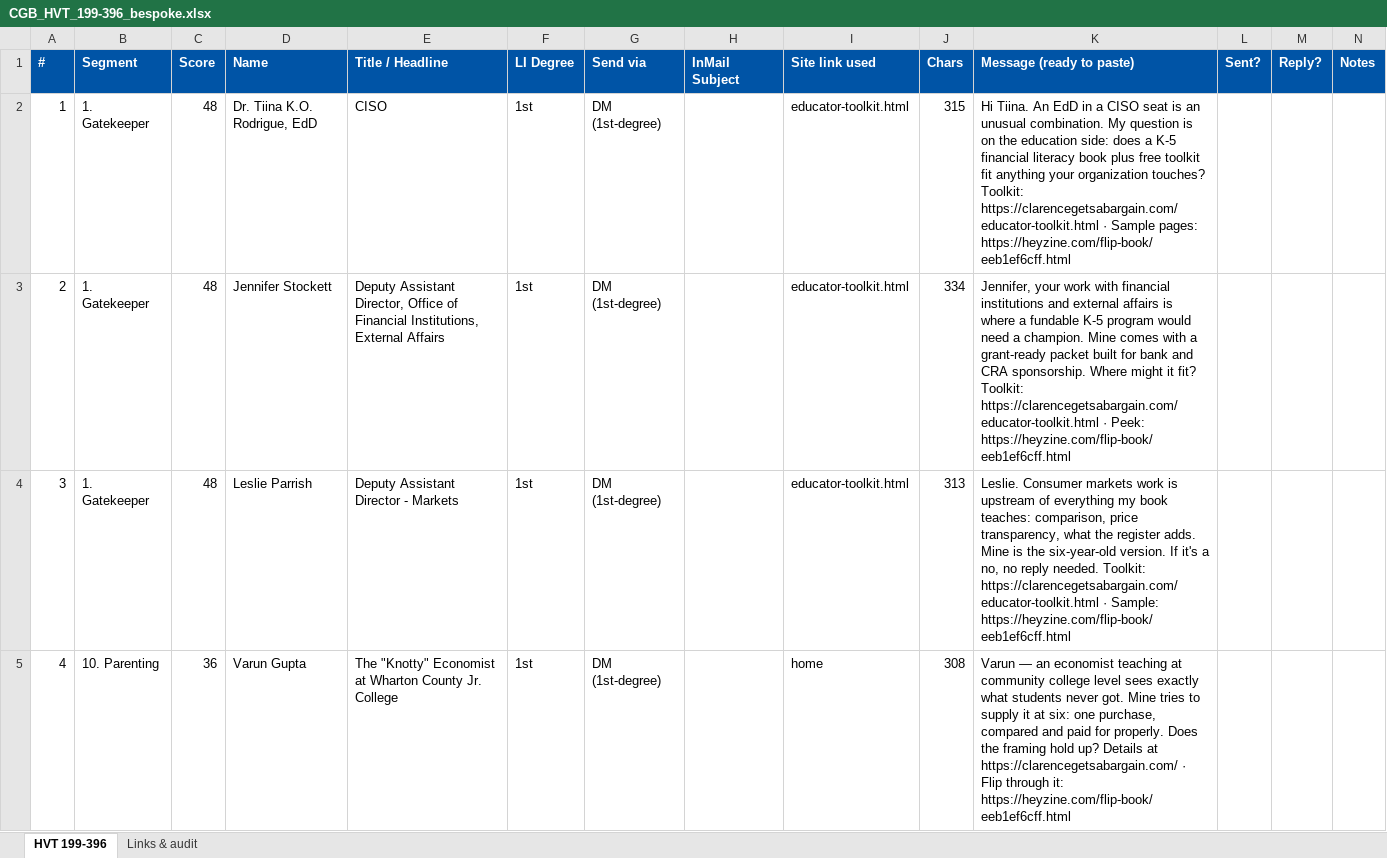
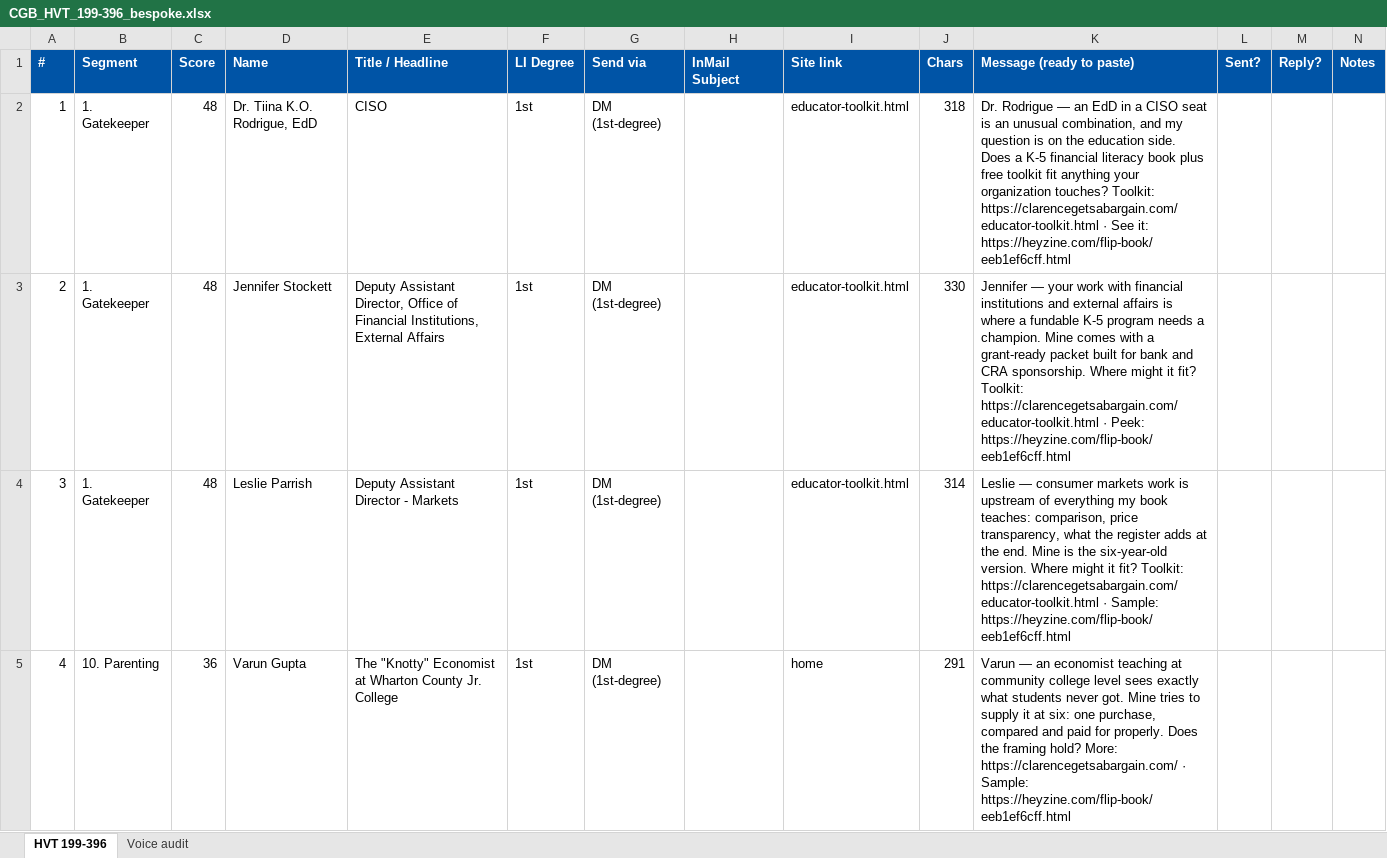
Before and after one commit to offmybach/Characterpose, an Excel workbook: CGB_HVT_199-396_bespoke.xlsx, sheet HVT 199-396, drawn as a sheet; only a part is shown; values as stored, in another font and other column widths than the file's, no borders; the diff covers the shown part only; the diff names each change by its address in the sheet, - before the commit and + after, or states it on an @@ line.

```diff
--- a/CGB_HVT_199-396_bespoke.xlsx (sheet HVT 199-396)
+++ b/CGB_HVT_199-396_bespoke.xlsx (sheet HVT 199-396)
-sheet tab: Links & audit
+sheet tab: Voice audit
-I1: Site link used
+I1: Site link
-J2 (Chars): 315
+J2 (Chars): 318
-K2 (Message (ready to paste)): Hi Tiina. An EdD in a CISO seat is an unusual combination. My question is on the education side: does a K-5 financial literacy book plus free toolkit fit anything your organization touches? Toolkit: https://clarencegetsabargain.com/educator-toolkit.html · Sample pages: https://heyzine.com/flip-book/eeb1ef6cff.html
+K2 (Message (ready to paste)): Dr. Rodrigue — an EdD in a CISO seat is an unusual combination, and my question is on the education side. Does a K-5 financial literacy book plus free toolkit fit anything your organization touches? Toolkit: https://clarencegetsabargain.com/educator-toolkit.html · See it: https://heyzine.com/flip-book/eeb1ef6cff.html
-J3 (Chars): 334
+J3 (Chars): 330
-K3 (Message (ready to paste)): Jennifer, your work with financial institutions and external affairs is where a fundable K-5 program would need a champion.…
+K3 (Message (ready to paste)): Jennifer — your work with financial institutions and external affairs is where a fundable K-5 program needs a champion.…
-J4 (Chars): 313
+J4 (Chars): 314
-K4 (Message (ready to paste)): Leslie. Consumer markets work is upstream of everything my book teaches: comparison, price transparency, what the register adds. Mine is the six-year-old version. If it's a no, no reply needed. Toolkit: https://clarencegetsabargain.com/educator-toolkit.html…
+K4 (Message (ready to paste)): Leslie — consumer markets work is upstream of everything my book teaches: comparison, price transparency, what the register adds at the end. Mine is the six-year-old version. Where might it fit? Toolkit: https://clarencegetsabargain.com/educator-toolkit.html…
-J5 (Chars): 308
+J5 (Chars): 291
-K5 (Message (ready to paste)): …the framing hold up? Details at https://clarencegetsabargain.com/ · Flip through it: https://heyzine.com/flip-book/eeb1ef6cff.html
+K5 (Message (ready to paste)): …the framing hold? More: https://clarencegetsabargain.com/ · Sample: https://heyzine.com/flip-book/eeb1ef6cff.html
```
Also changed, not shown: 419 edited cells elsewhere in this sheet, sheet Voice audit, CGB_HVT_198_bespoke.xlsx.
